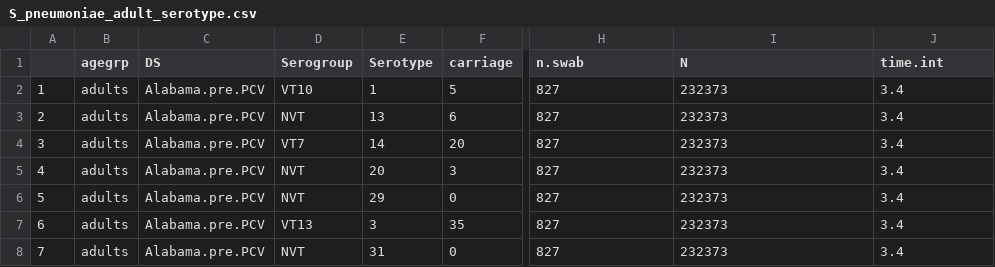
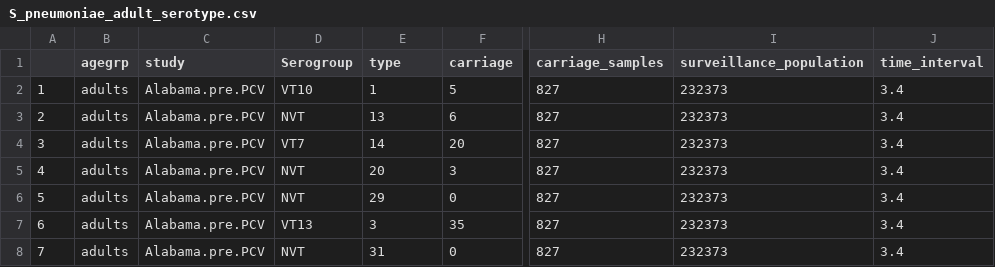
Before and after one commit to nickjcroucher/progressionEstimation, a CSV file: data-raw/S_pneumoniae_adult_serotype.csv, drawn as a sheet; only a part is shown, gaps mark what is left out; the diff names each change by its address in the sheet, - before the commit and + after, or states it on an @@ line.

Commit message:
Update pneumococcal data

```diff
--- a/data-raw/S_pneumoniae_adult_serotype.csv
+++ b/data-raw/S_pneumoniae_adult_serotype.csv
-C1: DS
+C1: study
-E1: Serotype
+E1: type
-H1: n.swab
+H1: carriage_samples
-I1: N
+I1: surveillance_population
-J1: time.int
+J1: time_interval
```
Also changed, not shown: 3 other files.
